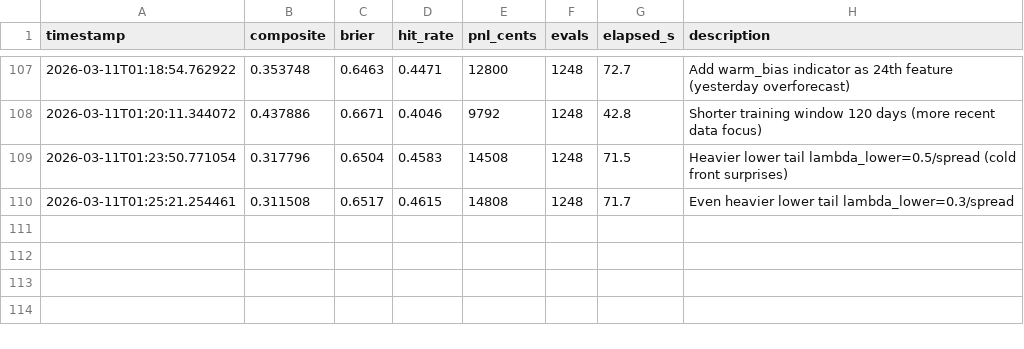
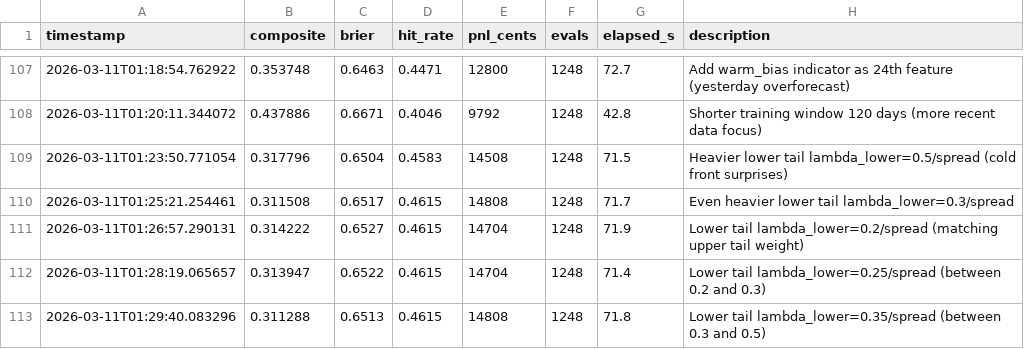
Before and after one commit to muratrudd-pixel/alphatemp, a TSV file: autoresearch/results.tsv, drawn as a sheet; only a part is shown, gaps mark what is left out.

```diff
--- a/autoresearch/results.tsv
+++ b/autoresearch/results.tsv
@@ -110 +110,4 @@ timestamp	composite	brier	hit_rate	pnl_cents	evals	elapsed_s	description
 2026-03-11T01:25:21.254461	0.311508	0.6517	0.4615	14808	1248	71.7	Even heavier lower tail lambda_lower=0.3/spread
+2026-03-11T01:26:57.290131	0.314222	0.6527	0.4615	14704	1248	71.9	Lower tail lambda_lower=0.2/spread (matching upper tail weight)
+2026-03-11T01:28:19.065657	0.313947	0.6522	0.4615	14704	1248	71.4	Lower tail lambda_lower=0.25/spread (between 0.2 and 0.3)
+2026-03-11T01:29:40.083296	0.311288	0.6513	0.4615	14808	1248	71.8	Lower tail lambda_lower=0.35/spread (between 0.3 and 0.5)
```
Also changed, not shown: 2 other files.
